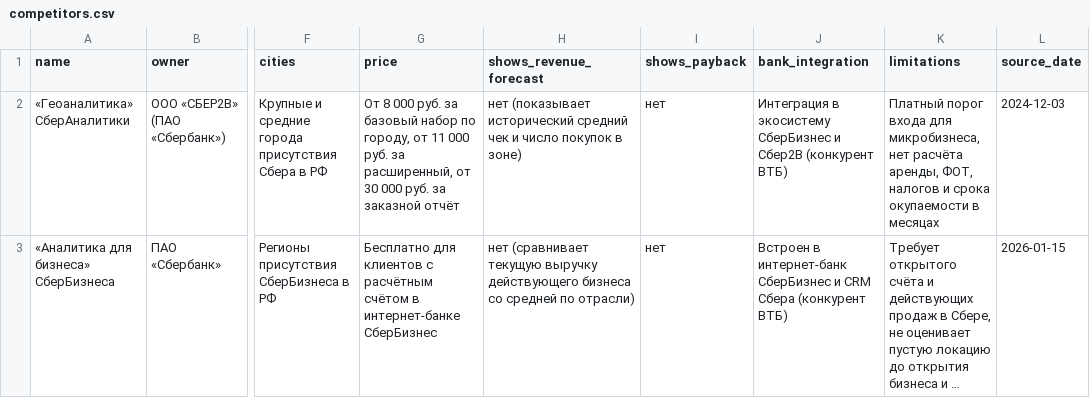
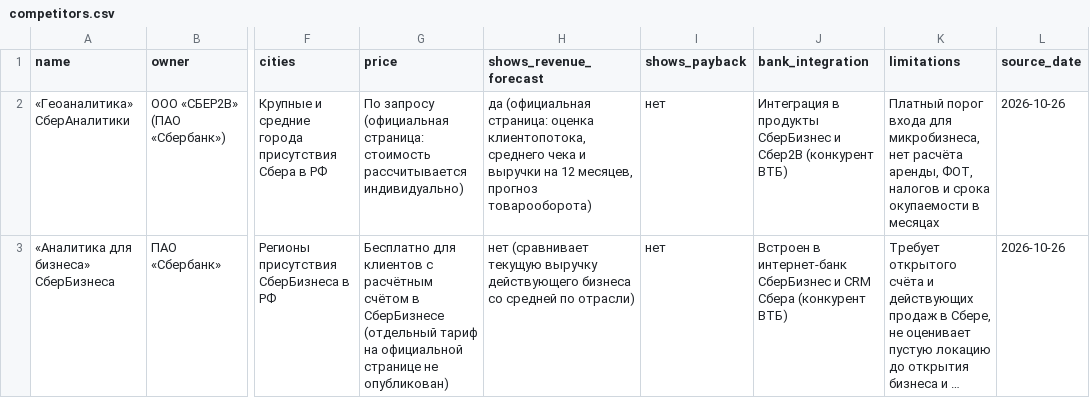
Before and after one commit to TheDucklet/SimplyLovely_hack, a CSV file: docs/product/competitors.csv, drawn as a sheet; only a part is shown, gaps mark what is left out; long unchanged cells end in …; the diff covers the shown part only; the diff names each change by its address in the sheet, - before the commit and + after, or states it on an @@ line.

Commit message:
Update product docs to final sprint 1 version

```diff
--- a/docs/product/competitors.csv
+++ b/docs/product/competitors.csv
-G2 (price): От 8 000 руб. за базовый набор по городу, от 11 000 руб. за расширенный, от 30 000 руб. за заказной отчёт
+G2 (price): По запросу (официальная страница: стоимость рассчитывается индивидуально)
-H2 (shows_revenue_forecast): нет (показывает исторический средний чек и число покупок в зоне)
+H2 (shows_revenue_forecast): да (официальная страница: оценка клиентопотока, среднего чека и выручки на 12 месяцев, прогноз товарооборота)
-J2 (bank_integration): Интеграция в экосистему СберБизнес и…
+J2 (bank_integration): Интеграция в продукты СберБизнес и…
-L2 (source_date): 2024-12-03
+L2 (source_date): 2026-10-26
-G3 (price): …счётом в интернет-банке СберБизнес
+G3 (price): …счётом в СберБизнесе (отдельный тариф на официальной странице не опубликован)
-L3 (source_date): 2026-01-15
+L3 (source_date): 2026-10-26
```
Also changed, not shown: 27 edited cells elsewhere in this file, 9 other files.
